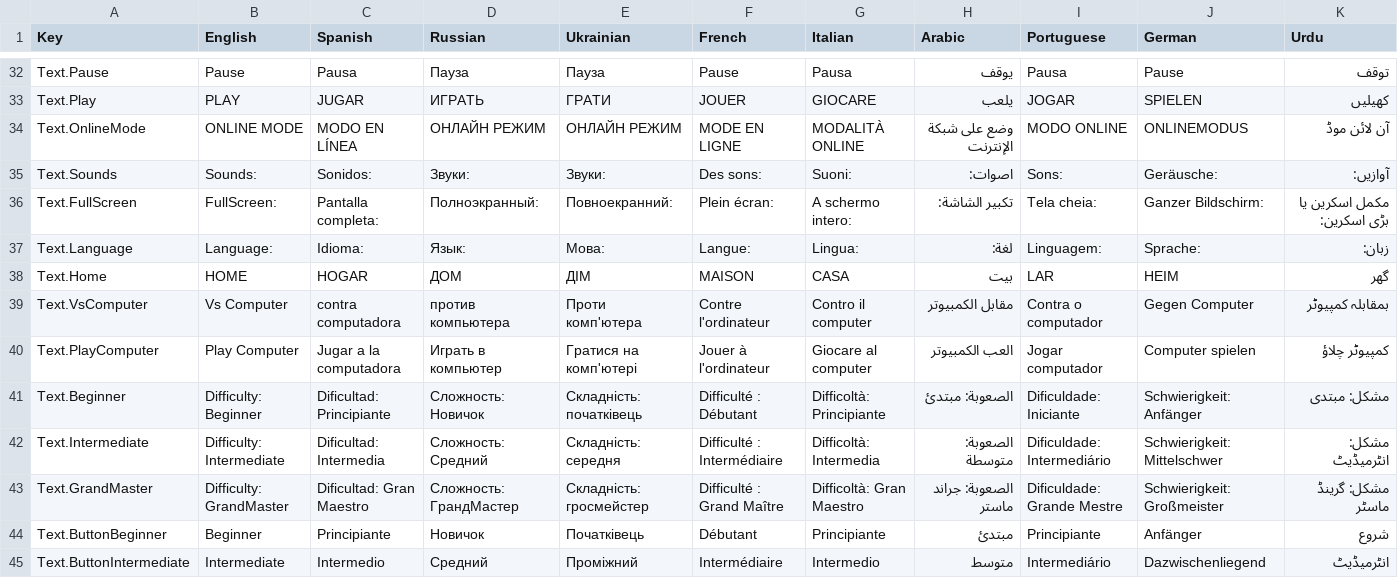
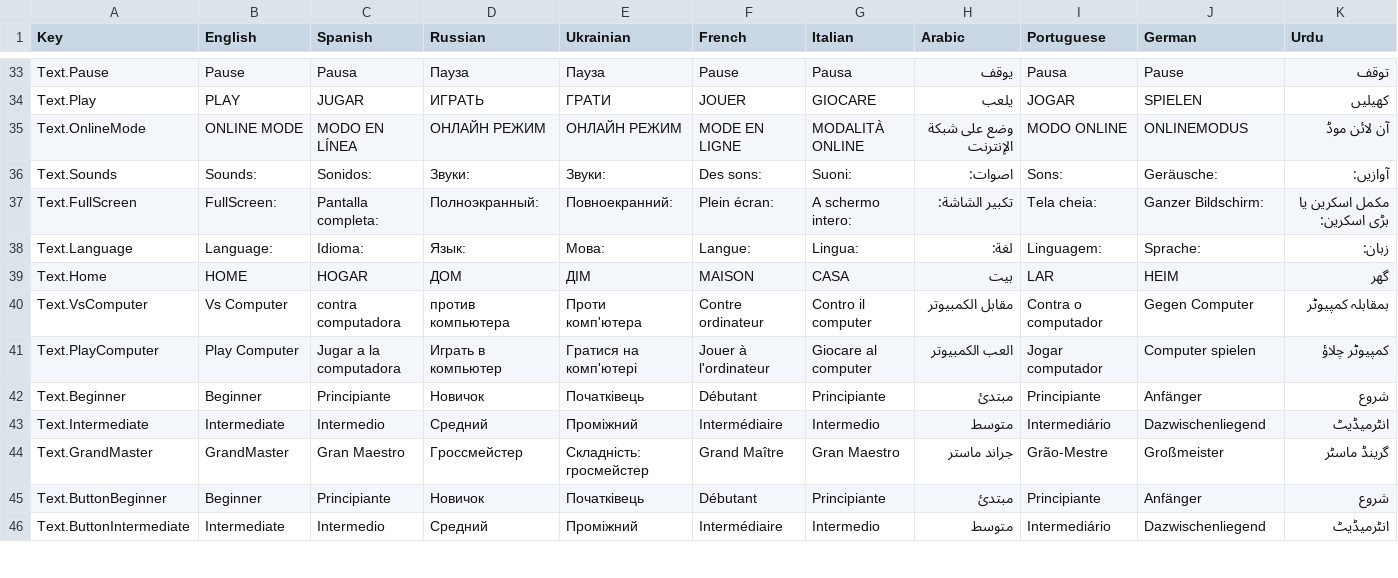
Before and after one commit to HashimAbbasii/BackGammonPhoton, a CSV file: Assets/SimpleLocalization/Resources/Localization/Main.csv, drawn as a sheet; only a part is shown, gaps mark what is left out; the diff covers the shown part only.

```diff
--- a/Assets/SimpleLocalization/Resources/Localization/Main.csv
+++ b/Assets/SimpleLocalization/Resources/Localization/Main.csv
@@ -38,7 +39,7 @@ Text.Language,Language:,Idioma:,Язык:,Мова:,Langue:,Lingua:,لغة:,Ling
 Text.Home,HOME,HOGAR,ДОМ,ДІМ,MAISON,CASA,بيت,LAR,HEIM,گھر
-Text.VsComputer,Vs Computer,contra computadora,против компьютера,Проти комп'ютера,Contre l'ordinateur,Contro il computer,مقابل الكمبيوتر,Contra o computador,Gegen Computer,بمقابلہ کمپیوٹر
+Text.VsComputer,Vs Computer,contra computadora,против компьютера,Проти комп'ютера,Contre ordinateur,Contro il computer,مقابل الكمبيوتر,Contra o computador,Gegen Computer,بمقابلہ کمپیوٹر
 Text.PlayComputer,Play Computer,Jugar a la computadora,Играть в компьютер,Гратися на комп'ютері,Jouer à l'ordinateur,Giocare al computer,العب الكمبيوتر,Jogar computador,Computer spielen,کمپیوٹر چلاؤ
-Text.Beginner,Difficulty: Beginner,Dificultad: Principiante,Сложность: Новичок,Складність: початківець,Difficulté : Débutant,Difficoltà: Principiante,الصعوبة: مبتدئ,Dificuldade: Iniciante,Schwierigkeit: Anfänger,مشکل: مبتدی
-Text.Intermediate,Difficulty: Intermediate,Dificultad: Intermedia,Сложность: Средний,Складність: середня,Difficulté : Intermédiaire,Difficoltà: Intermedia,الصعوبة: متوسطة,Dificuldade: Intermediário,Schwierigkeit: Mittelschwer,مشکل: انٹرمیڈیٹ
-Text.GrandMaster,Difficulty: GrandMaster,Dificultad: Gran Maestro,Сложность: ГрандМастер,Складність: гросмейстер,Difficulté : Grand Maître,Difficoltà: Gran Maestro,الصعوبة: جراند ماستر,Dificuldade: Grande Mestre,Schwierigkeit: Großmeister,مشکل: گرینڈ ماسٹر
+Text.Beginner,Beginner,Principiante,Новичок,Початківець,Débutant,Principiante,مبتدئ,Principiante,Anfänger,شروع
+Text.Intermediate,Intermediate,Intermedio,Средний,Проміжний,Intermédiaire,Intermedio,متوسط,Intermediário,Dazwischenliegend,انٹرمیڈیٹ
+Text.GrandMaster,GrandMaster,Gran Maestro,Гроссмейстер,Складність: гросмейстер,Grand Maître,Gran Maestro,جراند ماستر,Grão-Mestre,Großmeister,گرینڈ ماسٹر
 Text.ButtonBeginner,Beginner,Principiante,Новичок,Початківець,Débutant,Principiante,مبتدئ,Principiante,Anfänger,شروع
```
Also changed, not shown: 5 added rows and 13 edited cells elsewhere in this file, 44 other files.
